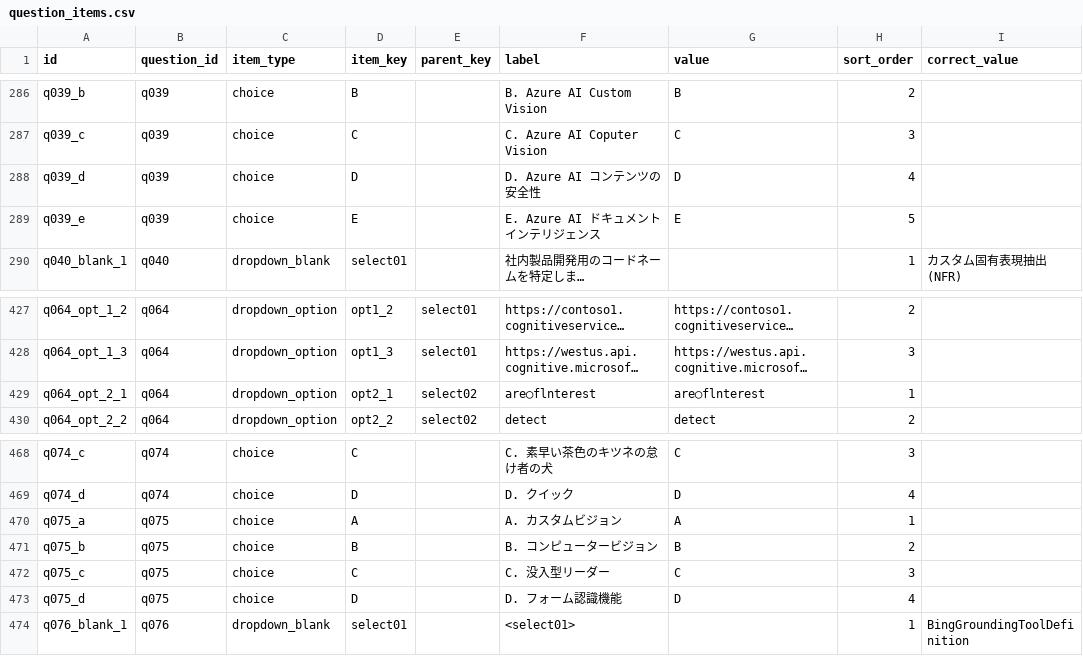
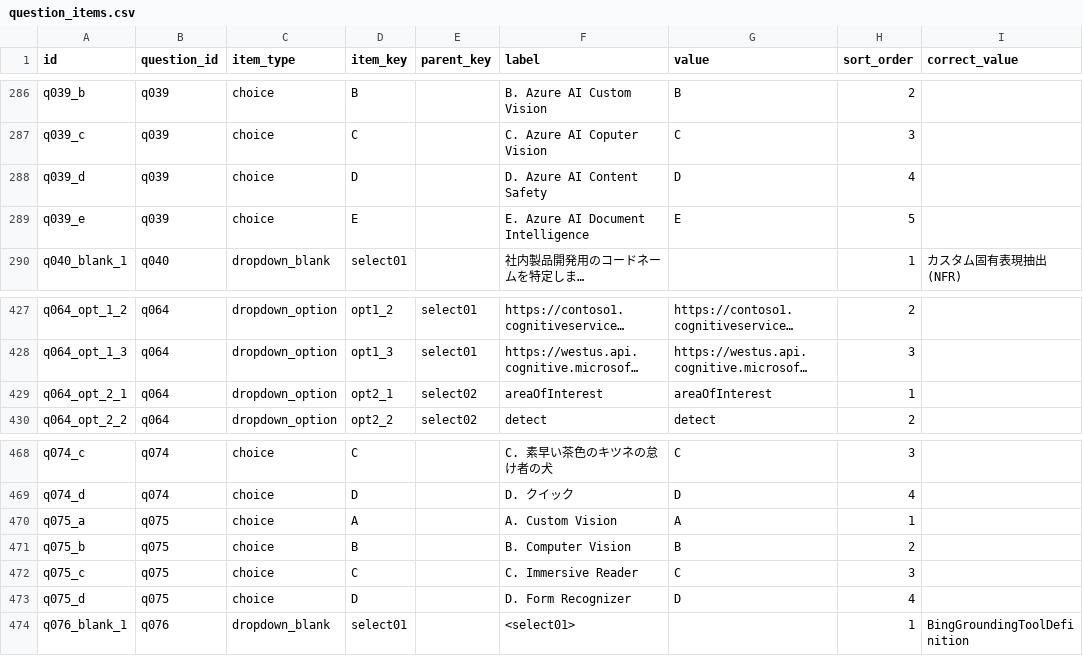
Before and after one commit to yutaka-art/ai102-cert-dev, a CSV file: public/question_items.csv, drawn as a sheet; only a part is shown, gaps mark what is left out; long unchanged cells end in …; the diff names each change by its address in the sheet, - before the commit and + after, or states it on an @@ line.

```diff
--- a/public/question_items.csv
+++ b/public/question_items.csv
-F288 (label): D. Azure AI コンテンツの安全性
+F288 (label): D. Azure AI Content Safety
-F289 (label): E. Azure AI ドキュメント インテリジェンス
+F289 (label): E. Azure AI Document Intelligence
-F429 (label): are◯flnterest
+F429 (label): areaOfInterest
-G429 (value): are◯flnterest
+G429 (value): areaOfInterest
-F470 (label): A. カスタムビジョン
+F470 (label): A. Custom Vision
-F471 (label): B. コンピュータービジョン
+F471 (label): B. Computer Vision
-F472 (label): C. 没入型リーダー
+F472 (label): C. Immersive Reader
-F473 (label): D. フォーム認識機能
+F473 (label): D. Form Recognizer
```
Also changed, not shown: 3 other files.
